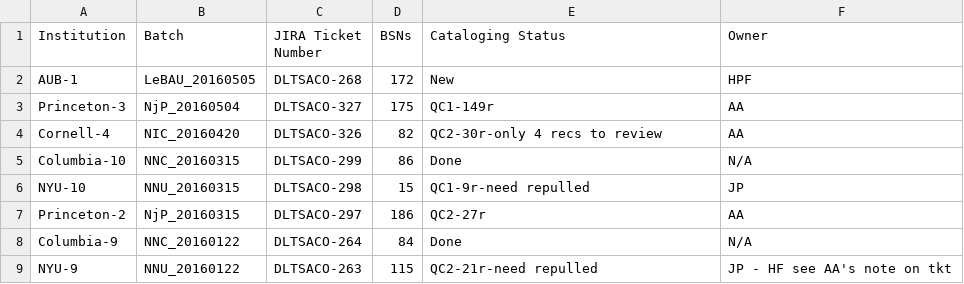
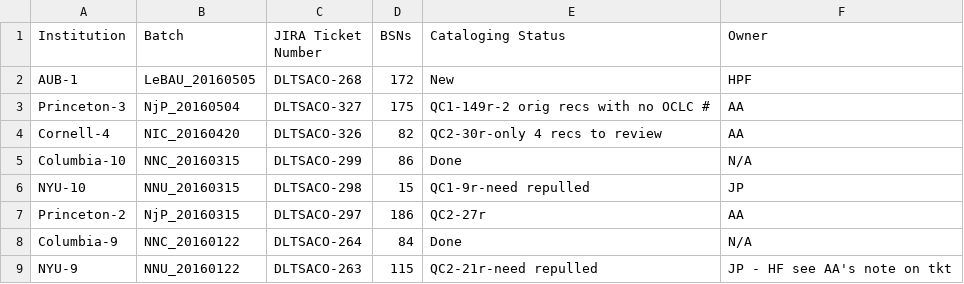
Before and after one commit to NYULibraries/aco-karms, a CSV file: work/batch-jira-tkts.csv, drawn as a sheet; only a part is shown.

Commit message:
Update batch-jira-tkts.csv

```diff
--- a/work/batch-jira-tkts.csv
+++ b/work/batch-jira-tkts.csv
@@ -2,3 +2,3 @@ Institution,Batch,JIRA Ticket Number,BSNs,Cataloging Status,Owner
 AUB-1,LeBAU_20160505,DLTSACO-268,172,New,HPF
-Princeton-3,NjP_20160504,DLTSACO-327,175,QC1-149r,AA
+Princeton-3,NjP_20160504,DLTSACO-327,175,QC1-149r-2 orig recs with no OCLC #,AA
 Cornell-4,NIC_20160420,DLTSACO-326,82,QC2-30r-only 4 recs to review,AA
```
